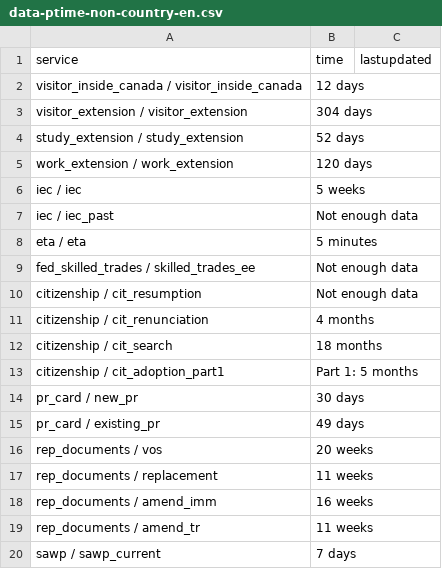
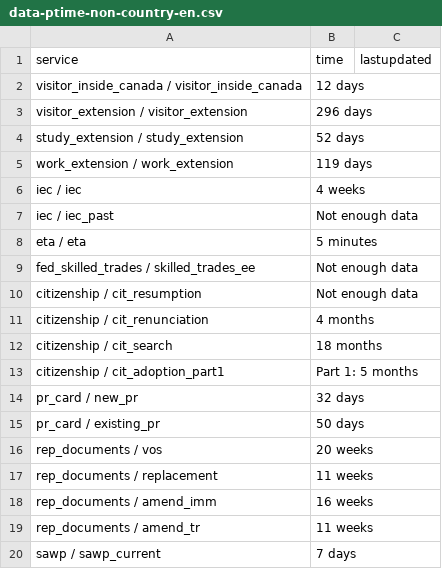
Before and after one commit to suhaibmujahid/cic-processing-times, a CSV file: data-ptime-non-country-en.csv, drawn as a sheet.

Commit message:
Flat: latest data (2026-11-19T06:56:55.420Z) {   "date": "2026-11-19T06:56:55.420Z",   "files": [     {       "name": "data-ptime-en.csv",       "deltaBytes": 66,       "source": "https://www.canada.ca/content/dam/ircc/documents/json/data-ptime-en.json"     },     {       "name": "data-ptime-en.json",       "deltaBytes": -14046,       "source": "https://www.canada.ca/content/dam/ircc/documents/json/data-ptime-en.json"     },     {       "name": "formatted-data-ptime-en.csv",       "deltaBytes": -18,       "source": "https://www.canada.ca/content/dam/ircc/documents/json/data-ptime-en.json"     },     {       "name": "formatted-selected-countries-data-ptime-en.csv",       "deltaBytes": -6,       "source": "https://www.canada.ca/content/dam/ircc/documents/json/data-ptime-en.json"     },     {       "name": "data-ptime-non-country-en.csv",       "deltaBytes": 0,       "source": "https://www.canada.ca/content/dam/ircc/documents/json/data-ptime-non-country-en.json"     },     {       "name": "data-ptime-non-country-en.json",       "deltaBytes": -248,       "source": "https://www.canada.ca/content/dam/ircc/documents/json/data-ptime-non-country-en.json"     }   ] }

```diff
--- a/data-ptime-non-country-en.csv
+++ b/data-ptime-non-country-en.csv
@@ -2,6 +2,6 @@ service,time,lastupdated
 visitor_inside_canada / visitor_inside_canada,12 days,
-visitor_extension / visitor_extension,304 days,
+visitor_extension / visitor_extension,296 days,
 study_extension / study_extension,52 days,
-work_extension / work_extension,120 days,
-iec / iec,5 weeks,
+work_extension / work_extension,119 days,
+iec / iec,4 weeks,
 iec / iec_past,Not enough data,
@@ -13,4 +13,4 @@ citizenship / cit_search,18 months,
 citizenship / cit_adoption_part1,Part 1: 5 months,
-pr_card / new_pr,30 days,
-pr_card / existing_pr,49 days,
+pr_card / new_pr,32 days,
+pr_card / existing_pr,50 days,
 rep_documents / vos,20 weeks,
```
Also changed, not shown: data-ptime-en.csv, formatted-data-ptime-en.csv, 3 other files.
